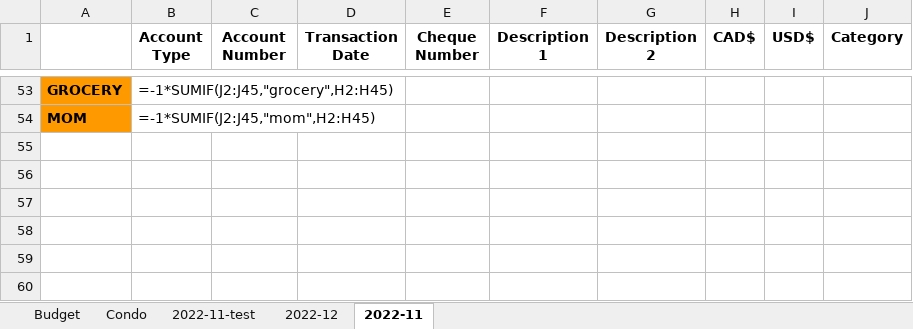
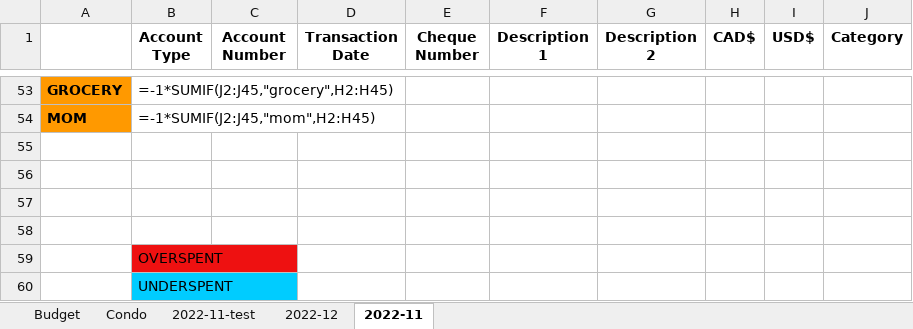
Before and after one commit to khoatrinh95/BudgetProgram, an Excel workbook: output/BUDGETtest.xlsx, sheet 2022-11, drawn as a sheet; only a part is shown, gaps mark what is left out; values as stored, in another font and other column widths than the file's, no borders; formulas without a stored value are shown as written; conditional formats not drawn; the diff names each change by its address in the sheet, - before the commit and + after, or states it on an @@ line.

Commit message:
Added legend to end of excel, registered styles correctly

```diff
--- a/output/BUDGETtest.xlsx (sheet 2022-11)
+++ b/output/BUDGETtest.xlsx (sheet 2022-11)
+row 55: (empty)
+row 56: (empty)
+row 57: (empty)
+row 58: (empty)
+row 59:  | OVERSPENT
+row 60:  | UNDERSPENT
```
Also changed, not shown: 4 other files.
